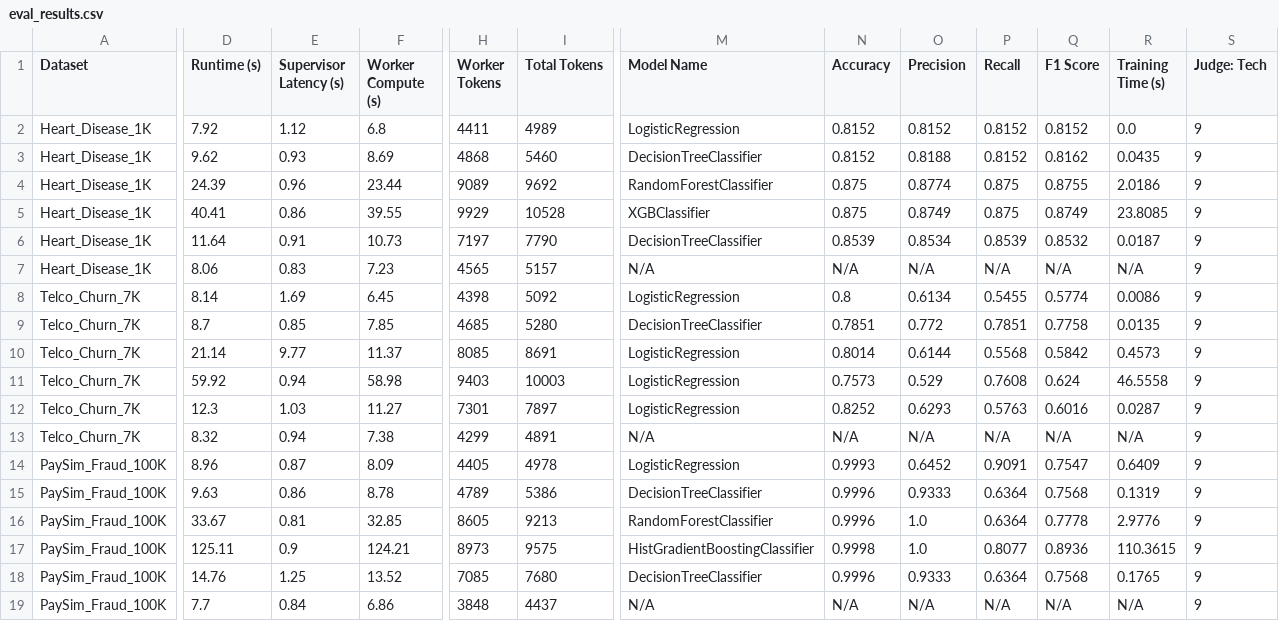
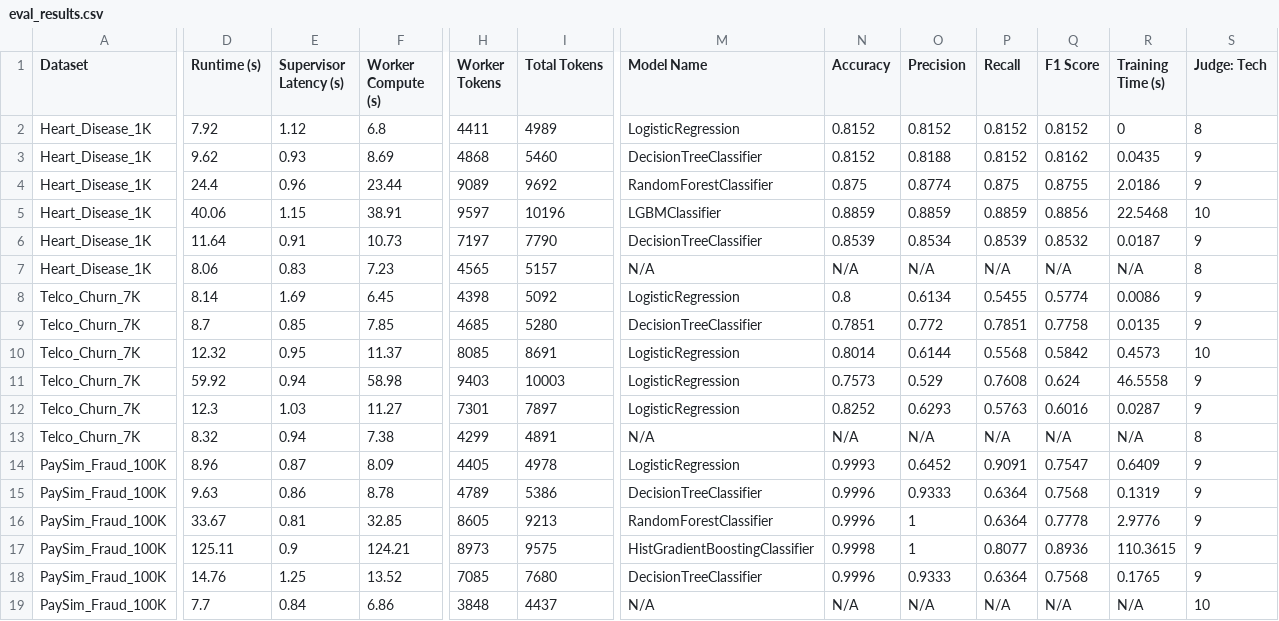
Before and after one commit to RishavChanda25/agentic-data-science-workflow, a CSV file: reports/results/eval_results.csv, drawn as a sheet; only a part is shown, gaps mark what is left out; the diff names each change by its address in the sheet, - before the commit and + after, or states it on an @@ line.

```diff
--- a/reports/results/eval_results.csv
+++ b/reports/results/eval_results.csv
-R2 (Training Time (s)): 0.0
+R2 (Training Time (s)): 0
-S2 (Judge: Tech): 9
+S2 (Judge: Tech): 8
-D4 (Runtime (s)): 24.39
+D4 (Runtime (s)): 24.4
-D5 (Runtime (s)): 40.41
+D5 (Runtime (s)): 40.06
-E5 (Supervisor Latency (s)): 0.86
+E5 (Supervisor Latency (s)): 1.15
-F5 (Worker Compute (s)): 39.55
+F5 (Worker Compute (s)): 38.91
-H5 (Worker Tokens): 9929
+H5 (Worker Tokens): 9597
-I5 (Total Tokens): 10528
+I5 (Total Tokens): 10196
-M5 (Model Name): XGBClassifier
+M5 (Model Name): LGBMClassifier
-N5 (Accuracy): 0.875
+N5 (Accuracy): 0.8859
-O5 (Precision): 0.8749
+O5 (Precision): 0.8859
-P5 (Recall): 0.875
+P5 (Recall): 0.8859
-Q5 (F1 Score): 0.8749
+Q5 (F1 Score): 0.8856
-R5 (Training Time (s)): 23.8085
+R5 (Training Time (s)): 22.5468
-S5 (Judge: Tech): 9
+S5 (Judge: Tech): 10
-S7 (Judge: Tech): 9
+S7 (Judge: Tech): 8
-D10 (Runtime (s)): 21.14
+D10 (Runtime (s)): 12.32
-E10 (Supervisor Latency (s)): 9.77
+E10 (Supervisor Latency (s)): 0.95
-S10 (Judge: Tech): 9
+S10 (Judge: Tech): 10
-S13 (Judge: Tech): 9
+S13 (Judge: Tech): 8
-O16:O17 (Precision): 1.0
+O16:O17 (Precision): 1
-S19 (Judge: Tech): 9
+S19 (Judge: Tech): 10
```
Also changed, not shown: 12 other files.
